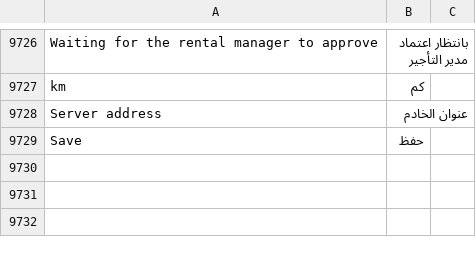
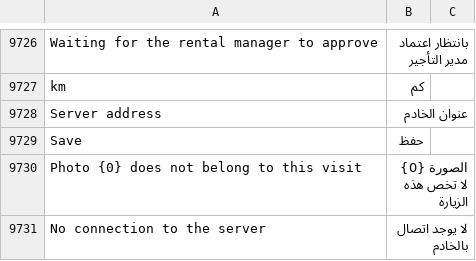
Before and after one commit to iabodysa/fleetix, a CSV file: fleetix/translations/ar.csv, drawn as a sheet; only a part is shown, gaps mark what is left out; the diff names each change by its address in the sheet, - before the commit and + after, or states it on an @@ line.

```diff
--- a/fleetix/translations/ar.csv
+++ b/fleetix/translations/ar.csv
+row 9730: Photo {0} does not belong to this visit | الصورة {0} لا تخص هذه الزيارة
+row 9731: No connection to the server | لا يوجد اتصال بالخادم
```
Also changed, not shown: 5 other files.
